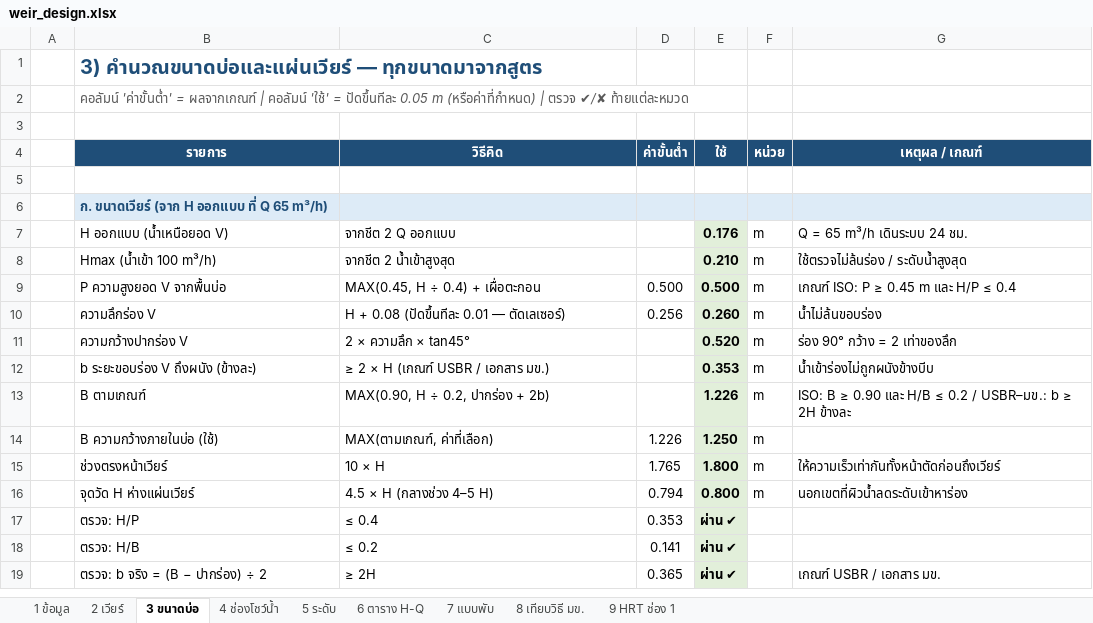
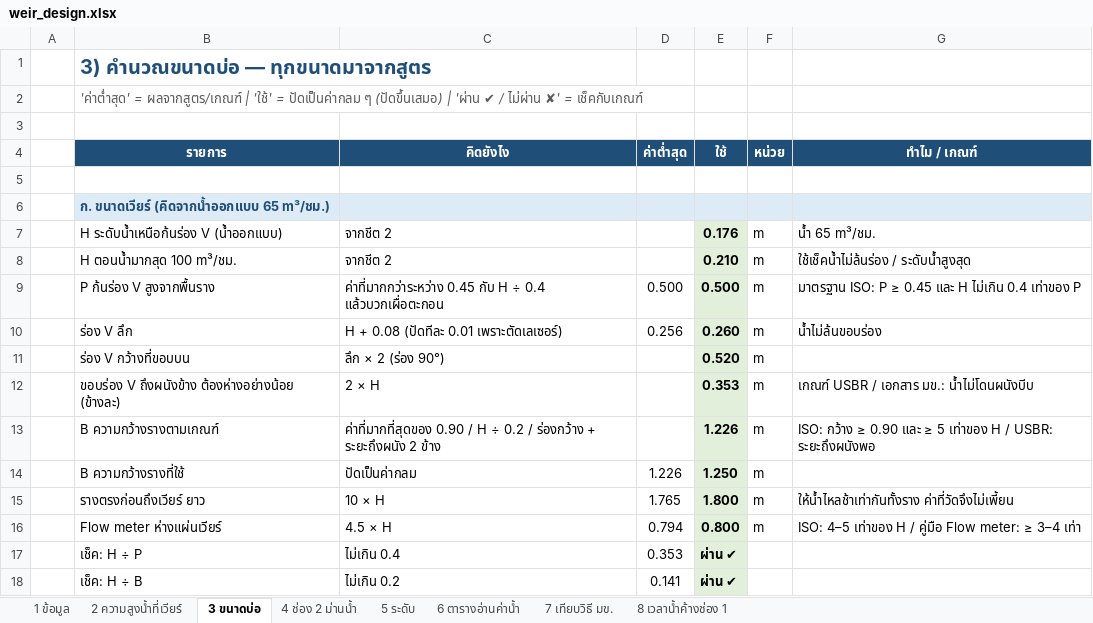
Before and after one commit to artkantaphit43/-, an Excel workbook: weir_design.xlsx, sheet 3 ขนาดบ่อ, drawn as a sheet; only a part is shown; values as stored, in another font and other column widths than the file's, no borders; removed rows and columns are numbered as before the commit, all else as after; the diff covers the shown part only; the diff names each change by its address in the sheet, - before the commit and + after, or states it on an @@ line.

```diff
--- a/weir_design.xlsx (sheet 3 ขนาดบ่อ)
+++ b/weir_design.xlsx (sheet 3 ขนาดบ่อ)
-sheet tab: 2 เวียร์
+sheet tab: 2 ความสูงน้ำที่เวียร์
-sheet tab: 4 ช่องโชว์น้ำ
+sheet tab: 4 ช่อง 2 ม่านน้ำ
-sheet tab: 6 ตาราง H-Q
+sheet tab: 6 ตารางอ่านค่าน้ำ
-sheet tab: 7 แบบพับ
+sheet tab: 7 เทียบวิธี มข.
-sheet tab: 8 เทียบวิธี มข.
+sheet tab: 8 เวลาน้ำค้างช่อง 1
-sheet tab: 9 HRT ช่อง 1
-B1 (รายการ): 3) คำนวณขนาดบ่อและแผ่นเวียร์ — ทุกขนาดมาจากสูตร
+B1 (รายการ): 3) คำนวณขนาดบ่อ — ทุกขนาดมาจากสูตร
-B2 (รายการ): คอลัมน์ 'ค่าขั้นต่ำ' = ผลจากเกณฑ์ | คอลัมน์ 'ใช้' = ปัดขึ้นทีละ 0.05 m (หรือค่าที่กำหนด) | ตรวจ ✔/✘ ท้ายแต่ละหมวด
+B2 (รายการ): 'ค่าต่ำสุด' = ผลจากสูตร/เกณฑ์ | 'ใช้' = ปัดเป็นค่ากลม ๆ (ปัดขึ้นเสมอ) | 'ผ่าน ✔ / ไม่ผ่าน ✘' = เช็คกับเกณฑ์
-C4: วิธีคิด
+C4: คิดยังไง
-D4: ค่าขั้นต่ำ
+D4: ค่าต่ำสุด
-G4: เหตุผล / เกณฑ์
+G4: ทำไม / เกณฑ์
-B6 (รายการ): ก. ขนาดเวียร์ (จาก H ออกแบบ ที่ Q 65 m³/h)
+B6 (รายการ): ก. ขนาดเวียร์ (คิดจากน้ำออกแบบ 65 m³/ชม.)
-B7 (รายการ): H ออกแบบ (น้ำเหนือยอด V)
+B7 (รายการ): H ระดับน้ำเหนือก้นร่อง V (น้ำออกแบบ)
-C7 (คิดยังไง): จากชีต 2 Q ออกแบบ
+C7 (คิดยังไง): จากชีต 2
-G7 (ทำไม / เกณฑ์): Q = 65 m³/h เดินระบบ 24 ชม.
+G7 (ทำไม / เกณฑ์): น้ำ 65 m³/ชม.
-B8 (รายการ): Hmax (น้ำเข้า 100 m³/h)
+B8 (รายการ): H ตอนน้ำมากสุด 100 m³/ชม.
-C8 (คิดยังไง): จากชีต 2 น้ำเข้าสูงสุด
+C8 (คิดยังไง): จากชีต 2
-G8 (ทำไม / เกณฑ์): ใช้ตรวจไม่ล้นร่อง / ระดับน้ำสูงสุด
+G8 (ทำไม / เกณฑ์): ใช้เช็คน้ำไม่ล้นร่อง / ระดับน้ำสูงสุด
-B9 (รายการ): P ความสูงยอด V จากพื้นบ่อ
+B9 (รายการ): P ก้นร่อง V สูงจากพื้นราง
-C9 (คิดยังไง): MAX(0.45, H ÷ 0.4) + เผื่อตะกอน
+C9 (คิดยังไง): ค่าที่มากกว่าระหว่าง 0.45 กับ H ÷ 0.4 แล้วบวกเผื่อตะกอน
-G9 (ทำไม / เกณฑ์): เกณฑ์ ISO: P ≥ 0.45 m และ H/P ≤ 0.4
+G9 (ทำไม / เกณฑ์): มาตรฐาน ISO: P ≥ 0.45 และ H ไม่เกิน 0.4 เท่าของ P
-B10 (รายการ): ความลึกร่อง V
+B10 (รายการ): ร่อง V ลึก
-C10 (คิดยังไง): H + 0.08 (ปัดขึ้นทีละ 0.01 — ตัดเลเซอร์)
+C10 (คิดยังไง): H + 0.08 (ปัดทีละ 0.01 เพราะตัดเลเซอร์)
-row 11:  | ความกว้างปากร่อง V | 2 × ความลึก × tan45° |  | 0.520 | m | ร่อง 90° กว้าง = 2 เท่าของลึก
+row 11:  | ร่อง V กว้างที่ขอบบน | ลึก × 2 (ร่อง 90°) |  | 0.520 | m
-B12 (รายการ): b ระยะขอบร่อง V ถึงผนัง (ข้างละ)
+B12 (รายการ): ขอบร่อง V ถึงผนังข้าง ต้องห่างอย่างน้อย (ข้างละ)
-C12 (คิดยังไง): ≥ 2 × H (เกณฑ์ USBR / เอกสาร มข.)
+C12 (คิดยังไง): 2 × H
-G12 (ทำไม / เกณฑ์): น้ำเข้าร่องไม่ถูกผนังข้างบีบ
+G12 (ทำไม / เกณฑ์): เกณฑ์ USBR / เอกสาร มข.: น้ำไม่โดนผนังบีบ
-B13 (รายการ): B ตามเกณฑ์
+B13 (รายการ): B ความกว้างรางตามเกณฑ์
-C13 (คิดยังไง): MAX(0.90, H ÷ 0.2, ปากร่อง + 2b)
+C13 (คิดยังไง): ค่าที่มากที่สุดของ 0.90 / H ÷ 0.2 / ร่องกว้าง + ระยะถึงผนัง 2 ข้าง
-G13 (ทำไม / เกณฑ์): ISO: B ≥ 0.90 และ H/B ≤ 0.2 / USBR–มข.: b ≥ 2H ข้างละ
+G13 (ทำไม / เกณฑ์): ISO: กว้าง ≥ 0.90 และ ≥ 5 เท่าของ H / USBR: ระยะถึงผนังพอ
-B14 (รายการ): B ความกว้างภายในบ่อ (ใช้)
+B14 (รายการ): B ความกว้างรางที่ใช้
-C14 (คิดยังไง): MAX(ตามเกณฑ์, ค่าที่เลือก)
+C14 (คิดยังไง): ปัดเป็นค่ากลม
-B15 (รายการ): ช่วงตรงหน้าเวียร์
+B15 (รายการ): รางตรงก่อนถึงเวียร์ ยาว
-G15 (ทำไม / เกณฑ์): ให้ความเร็วเท่ากันทั้งหน้าตัดก่อนถึงเวียร์
+G15 (ทำไม / เกณฑ์): ให้น้ำไหลช้าเท่ากันทั้งราง ค่าที่วัดจึงไม่เพี้ยน
-B16 (รายการ): จุดวัด H ห่างแผ่นเวียร์
+B16 (รายการ): Flow meter ห่างแผ่นเวียร์
-C16 (คิดยังไง): 4.5 × H (กลางช่วง 4–5 H)
+C16 (คิดยังไง): 4.5 × H
-G16 (ทำไม / เกณฑ์): นอกเขตที่ผิวน้ำลดระดับเข้าหาร่อง
+G16 (ทำไม / เกณฑ์): ISO: 4–5 เท่าของ H / คู่มือ Flow meter: ≥ 3–4 เท่า
-B17 (รายการ): ตรวจ: H/P
+B17 (รายการ): เช็ค: H ÷ P
-C17 (คิดยังไง): ≤ 0.4
+C17 (คิดยังไง): ไม่เกิน 0.4
-B18 (รายการ): ตรวจ: H/B
+B18 (รายการ): เช็ค: H ÷ B
-C18 (คิดยังไง): ≤ 0.2
+C18 (คิดยังไง): ไม่เกิน 0.2
-row 19:  | ตรวจ: b จริง = (B − ปากร่อง) ÷ 2 | ≥ 2H | 0.365 | ผ่าน ✔ |  | เกณฑ์ USBR / เอกสาร มข.
```
Also changed, not shown: 24 added rows, 33 removed rows and 164 edited cells elsewhere in this sheet, sheet 1 ข้อมูล, sheet 7 เทียบวิธี มข., sheet 8 เวลาน้ำค้างช่อง 1, sheet 5 ระดับ, sheet 2 ความสูงน้ำที่เวียร์, sheet 4 ช่อง 2 ม่านน้ำ, 1 more sheet, formulas that keep their value, 9 other files.
